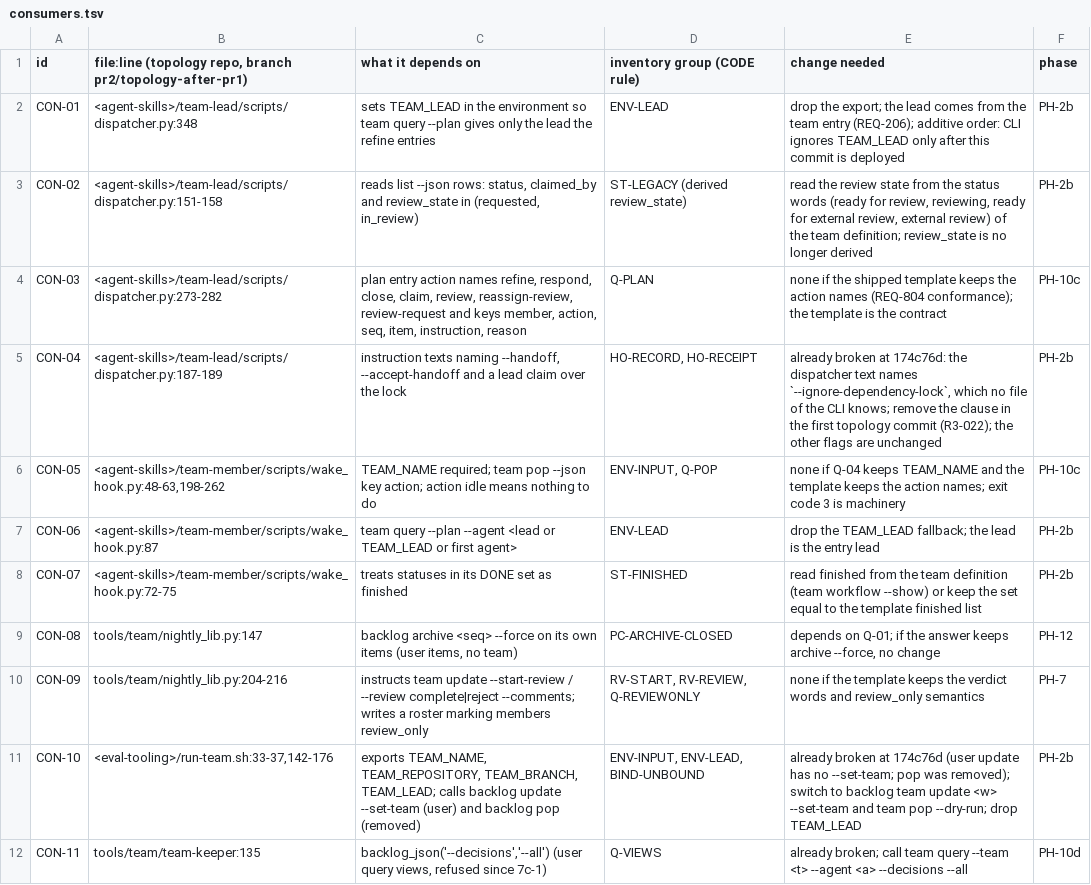
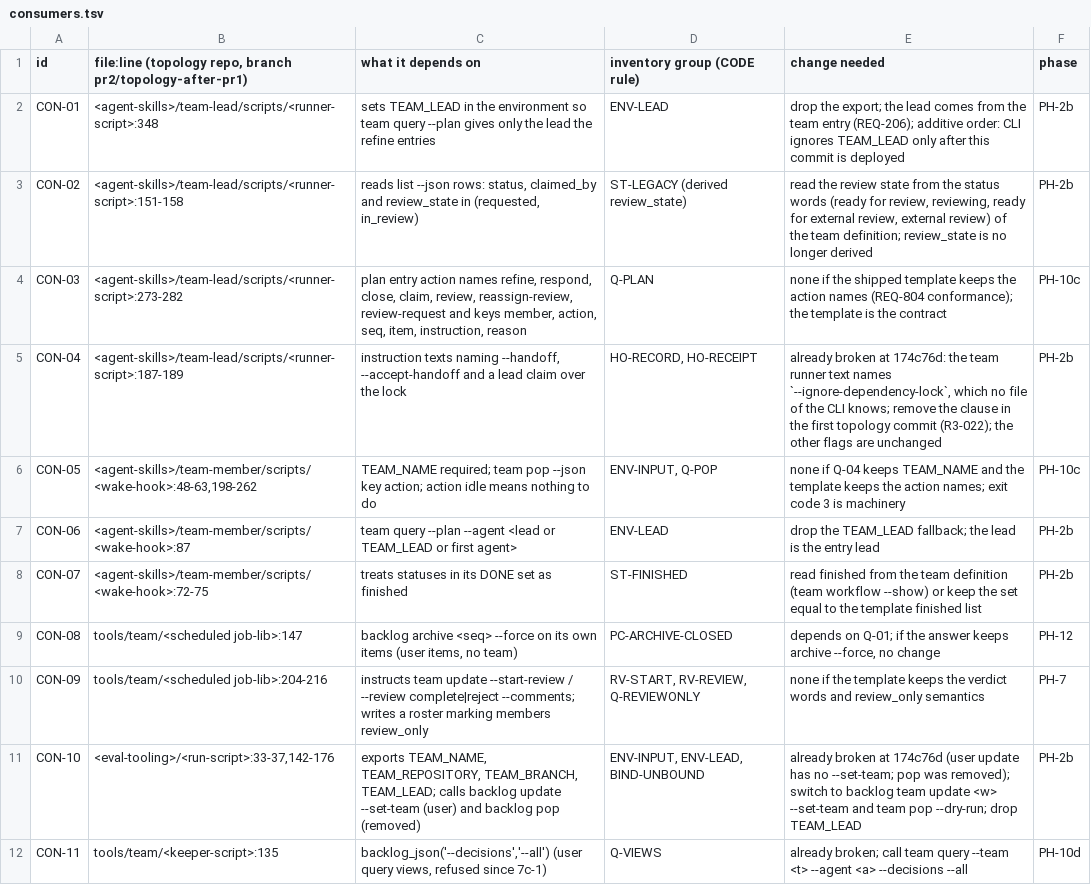
Before and after one commit to SmoothSDLC/smooth-backlog-cli, a TSV file: .agents/docs/plans/2026-11-08-team-behaviour-file/consumers.tsv, drawn as a sheet; only a part is shown; the diff covers the shown part only; the diff names each change by its address in the sheet, - before the commit and + after, or states it on an @@ line.

```diff
--- a/.agents/docs/plans/2026-11-08-team-behaviour-file/consumers.tsv
+++ b/.agents/docs/plans/2026-11-08-team-behaviour-file/consumers.tsv
-B2: <agent-skills>/team-lead/scripts/dispatcher.py:348
+B2: <agent-skills>/team-lead/scripts/<runner-script>:348
-B3: <agent-skills>/team-lead/scripts/dispatcher.py:151-158
+B3: <agent-skills>/team-lead/scripts/<runner-script>:151-158
-B4: <agent-skills>/team-lead/scripts/dispatcher.py:273-282
+B4: <agent-skills>/team-lead/scripts/<runner-script>:273-282
-B5: <agent-skills>/team-lead/scripts/dispatcher.py:187-189
+B5: <agent-skills>/team-lead/scripts/<runner-script>:187-189
-E5 (change needed): …174c76d: the dispatcher text names…
+E5 (change needed): …174c76d: the team runner text names…
-B6: <agent-skills>/team-member/scripts/wake_hook.py:48-63,198-262
+B6: <agent-skills>/team-member/scripts/<wake-hook>:48-63,198-262
-B7: <agent-skills>/team-member/scripts/wake_hook.py:87
+B7: <agent-skills>/team-member/scripts/<wake-hook>:87
-B8: <agent-skills>/team-member/scripts/wake_hook.py:72-75
+B8: <agent-skills>/team-member/scripts/<wake-hook>:72-75
-B9: tools/team/nightly_lib.py:147
+B9: tools/team/<scheduled job-lib>:147
-B10: tools/team/nightly_lib.py:204-216
+B10: tools/team/<scheduled job-lib>:204-216
-B11: <eval-tooling>/run-team.sh:33-37,142-176
+B11: <eval-tooling>/<run-script>:33-37,142-176
-B12: tools/team/team-keeper:135
+B12: tools/team/<keeper-script>:135
```
Also changed, not shown: 6 edited cells elsewhere in this file, 10 other files.
